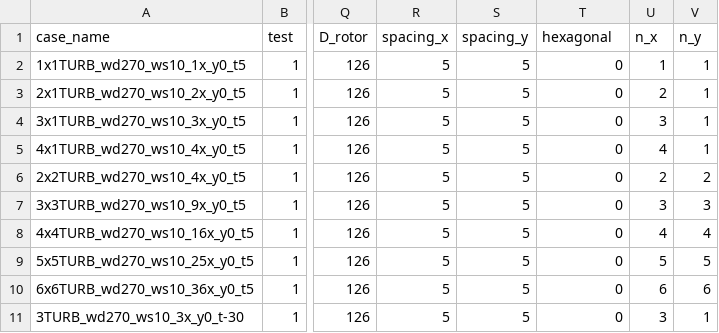
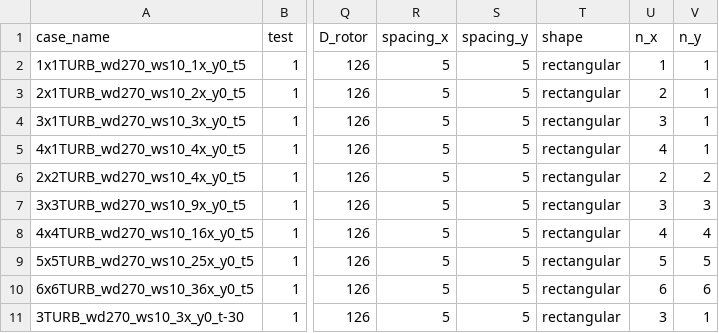
Before and after one commit to chrisosse/TouchWind_Optimization_Framework, a CSV file: test_cases.csv, drawn as a sheet; only a part is shown, gaps mark what is left out; the diff names each change by its address in the sheet, - before the commit and + after, or states it on an @@ line.

```diff
--- a/test_cases.csv
+++ b/test_cases.csv
-T1: hexagonal
+T1: shape
-T2:T11 (shape): 0
+T2:T11 (shape): rectangular
```
Also changed, not shown: 2 other files.
